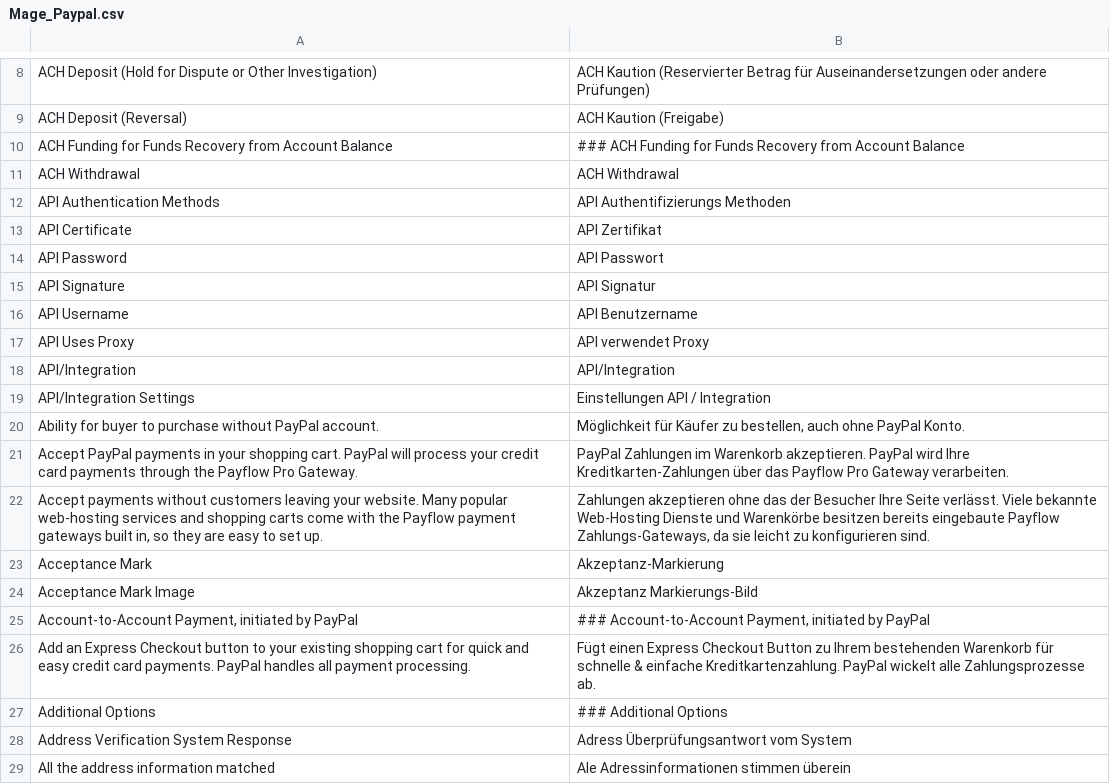
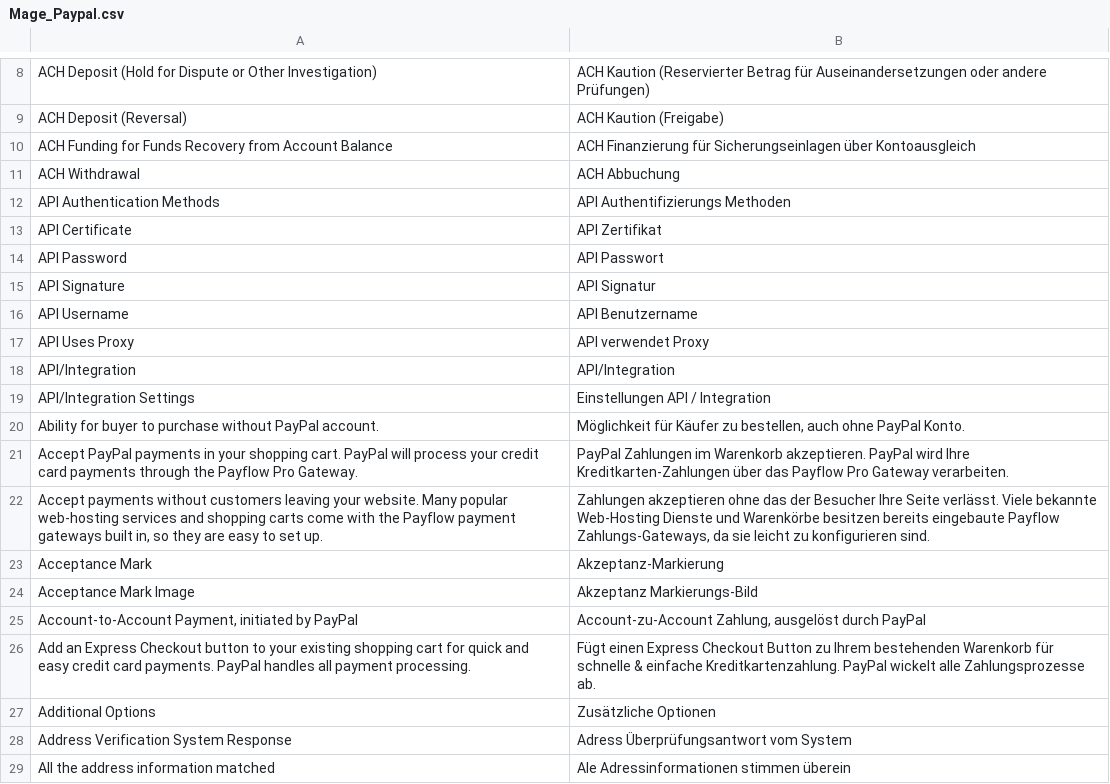
Before and after one commit to riconeitzel/German_LocalePack_de_DE, a CSV file: app/locale/de_DE/Mage_Paypal.csv, drawn as a sheet; only a part is shown, gaps mark what is left out.

Commit message:
Angefangen

```diff
--- a/app/locale/de_DE/Mage_Paypal.csv
+++ b/app/locale/de_DE/Mage_Paypal.csv
@@ -9,4 +9,4 @@
 "ACH Deposit (Reversal)","ACH Kaution (Freigabe)"
-"ACH Funding for Funds Recovery from Account Balance","### ACH Funding for Funds Recovery from Account Balance"
-"ACH Withdrawal","ACH Withdrawal"
+"ACH Funding for Funds Recovery from Account Balance","ACH Finanzierung für Sicherungseinlagen über Kontoausgleich"
+"ACH Withdrawal","ACH Abbuchung"
 "API Authentication Methods","API Authentifizierungs Methoden"
@@ -24,5 +24,5 @@
 "Acceptance Mark Image","Akzeptanz Markierungs-Bild"
-"Account-to-Account Payment, initiated by PayPal","### Account-to-Account Payment, initiated by PayPal"
+"Account-to-Account Payment, initiated by PayPal","Account-zu-Account Zahlung, ausgelöst durch PayPal"
 "Add an Express Checkout button to your existing shopping cart for quick and easy credit card payments. PayPal handles all payment processing.","Fügt einen Express Checkout Button zu Ihrem bestehenden Warenkorb für schnelle & einfache Kreditkartenzahlung. PayPal wickelt alle Zahlungsprozesse ab."
-"Additional Options","### Additional Options"
+"Additional Options","Zusätzliche Optionen"
 "Address Verification System Response","Adress Überprüfungsantwort vom System"
```
